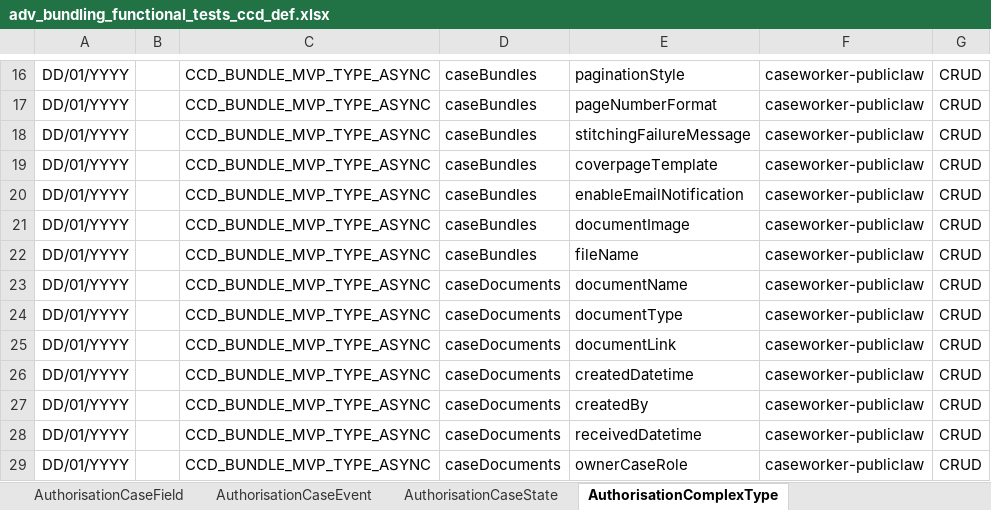
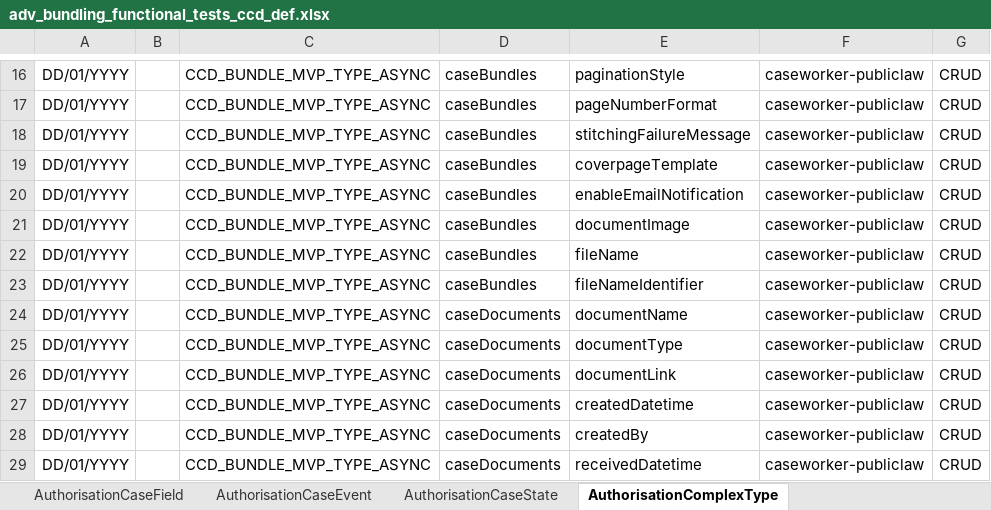
Before and after one commit to hmcts/em-ccd-orchestrator, an Excel workbook: src/aat/resources/adv_bundling_functional_tests_ccd_def.xlsx, sheet AuthorisationComplexType, drawn as a sheet; only a part is shown, gaps mark what is left out; the shorter side is filled out with more unchanged rows; values as stored, in another font and other column widths than the file's, no borders; the diff names each change by its address in the sheet, - before the commit and + after, or states it on an @@ line.

Commit message:
EM-2625: Alter spreadsheet to add new field in the authorisation complex type table

```diff
--- a/src/aat/resources/adv_bundling_functional_tests_ccd_def.xlsx (sheet AuthorisationComplexType)
+++ b/src/aat/resources/adv_bundling_functional_tests_ccd_def.xlsx (sheet AuthorisationComplexType)
+row 23: DD/01/YYYY |  | CCD_BUNDLE_MVP_TYPE_ASYNC | caseBundles | fileNameIdentifier | caseworker-publiclaw | CRUD
```
Also changed, not shown: 1 other file.
